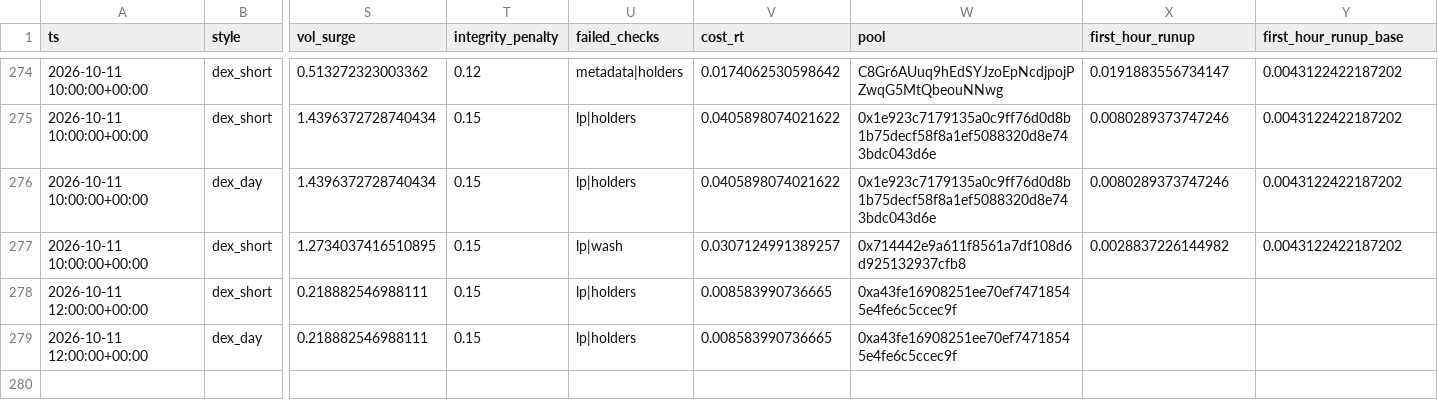
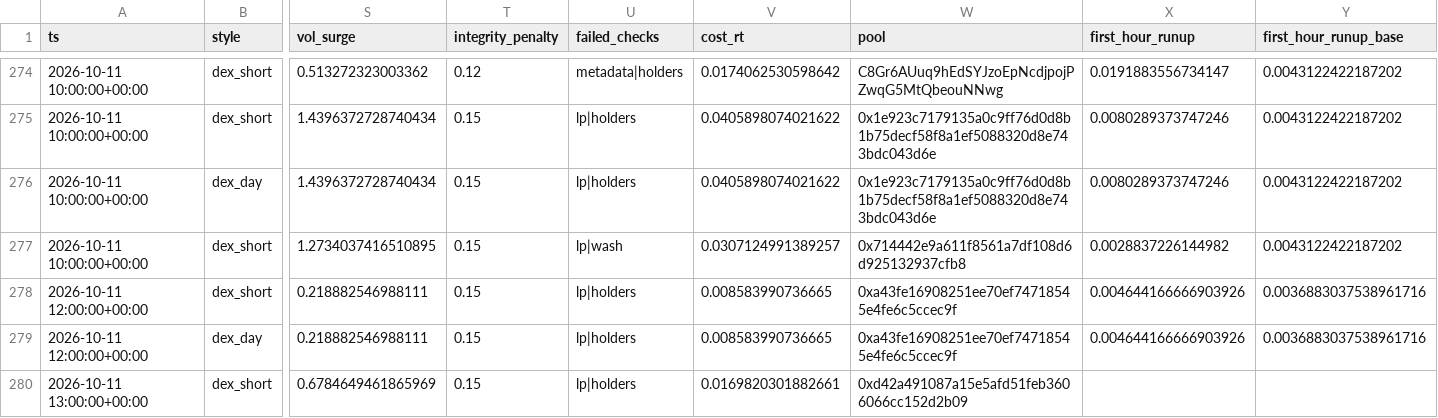
Before and after one commit to ljmacdonald/mempool-omega, a CSV file: state/dex/history.csv, drawn as a sheet; only a part is shown, gaps mark what is left out; rows hold the shown columns only; the diff names each change by its address in the sheet, - before the commit and + after, or states it on an @@ line.

```diff
--- a/state/dex/history.csv
+++ b/state/dex/history.csv
-X278:X279 (first_hour_runup): (empty)
+X278:X279 (first_hour_runup): 0.004644166666903926
-Y278:Y279 (first_hour_runup_base): (empty)
+Y278:Y279 (first_hour_runup_base): 0.0036883037538961716
+row 280: 2026-10-11 13:00:00+00:00 | dex_short | 0.6784649461865969 | 0.15 | lp|holders | 0.0169820301882661 | 0xd42a491087a15e5afd51feb3606066cc152d2b09
```
Also changed, not shown: state/dex/challenge/equity.csv, state/dex/history_all.csv, 7 other files.
